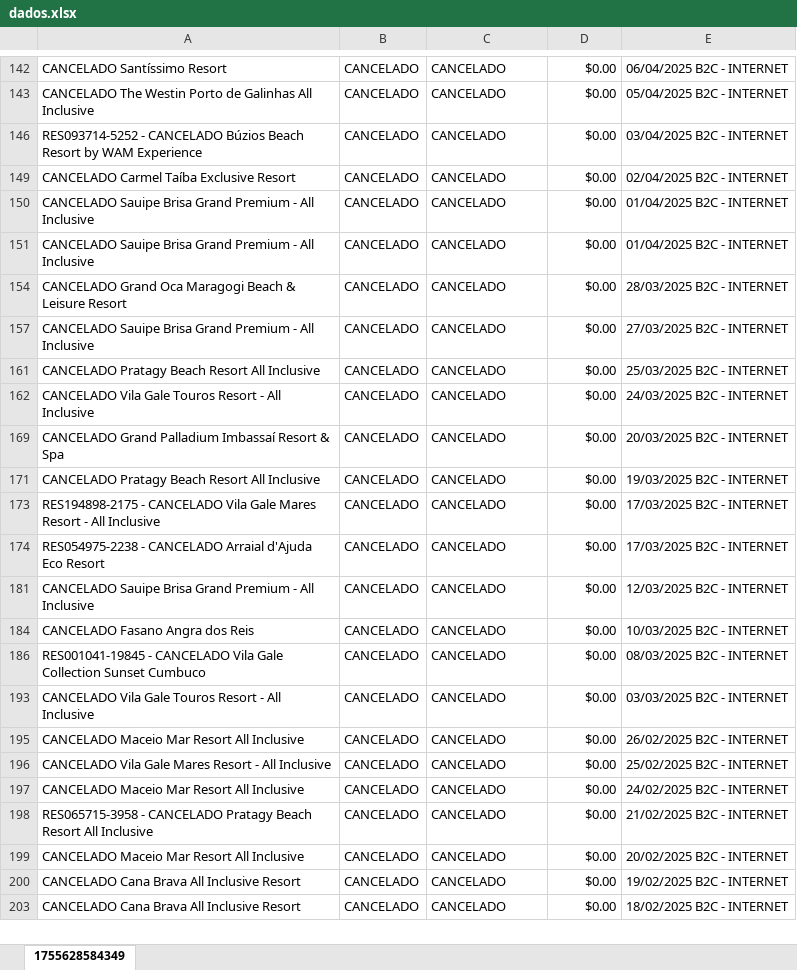
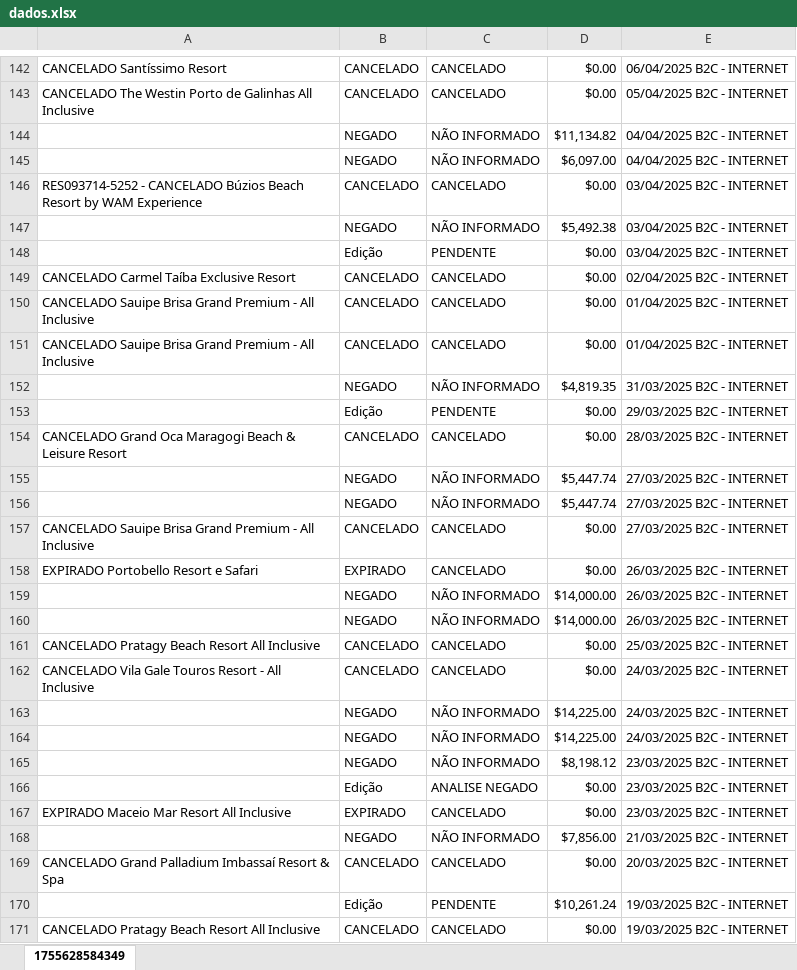
Before and after one commit to WillgitAvelar/DashBoard_Crm_B2c, an Excel workbook: dados.xlsx, sheet 1755628584349, drawn as a sheet; only a part is shown, gaps mark what is left out; the shorter side is filled out with more unchanged rows; values as stored, in another font and other column widths than the file's, no borders; the diff covers the shown part only; the diff names each change by its address in the sheet, - before the commit and + after, or states it on an @@ line.

```diff
--- a/dados.xlsx (sheet 1755628584349)
+++ b/dados.xlsx (sheet 1755628584349)
@@ row 144 unhidden:  | NEGADO | NÃO INFORMADO | $11,134.82 | 04/04/2025 B2C - INTERNET @@
@@ row 145 unhidden:  | NEGADO | NÃO INFORMADO | $6,097.00 | 04/04/2025 B2C - INTERNET @@
@@ row 147 unhidden:  | NEGADO | NÃO INFORMADO | $5,492.38 | 03/04/2025 B2C - INTERNET @@
@@ row 148 unhidden:  | Edição | PENDENTE | $0.00 | 03/04/2025 B2C - INTERNET @@
@@ row 152 unhidden:  | NEGADO | NÃO INFORMADO | $4,819.35 | 31/03/2025 B2C - INTERNET @@
@@ row 153 unhidden:  | Edição | PENDENTE | $0.00 | 29/03/2025 B2C - INTERNET @@
@@ row 155 unhidden:  | NEGADO | NÃO INFORMADO | $5,447.74 | 27/03/2025 B2C - INTERNET @@
@@ row 156 unhidden:  | NEGADO | NÃO INFORMADO | $5,447.74 | 27/03/2025 B2C - INTERNET @@
@@ row 158 unhidden: EXPIRADO Portobello Resort e Safari | EXPIRADO | CANCELADO | $0.00 | 26/03/2025 B2C - INTERNET @@
@@ row 159 unhidden:  | NEGADO | NÃO INFORMADO | $14,000.00 | 26/03/2025 B2C - INTERNET @@
@@ row 160 unhidden:  | NEGADO | NÃO INFORMADO | $14,000.00 | 26/03/2025 B2C - INTERNET @@
@@ row 163 unhidden:  | NEGADO | NÃO INFORMADO | $14,225.00 | 24/03/2025 B2C - INTERNET @@
@@ row 164 unhidden:  | NEGADO | NÃO INFORMADO | $14,225.00 | 24/03/2025 B2C - INTERNET @@
@@ row 165 unhidden:  | NEGADO | NÃO INFORMADO | $8,198.12 | 23/03/2025 B2C - INTERNET @@
@@ row 166 unhidden:  | Edição | ANALISE NEGADO | $0.00 | 23/03/2025 B2C - INTERNET @@
@@ row 167 unhidden: EXPIRADO Maceio Mar Resort All Inclusive | EXPIRADO | CANCELADO | $0.00 | 23/03/2025 B2C - INTERNET @@
@@ row 168 unhidden:  | NEGADO | NÃO INFORMADO | $7,856.00 | 21/03/2025 B2C - INTERNET @@
@@ row 170 unhidden:  | Edição | PENDENTE | $10,261.24 | 19/03/2025 B2C - INTERNET @@
```
Also changed, not shown: 171 hidden or unhidden rows elsewhere in this sheet, 3 other files.
